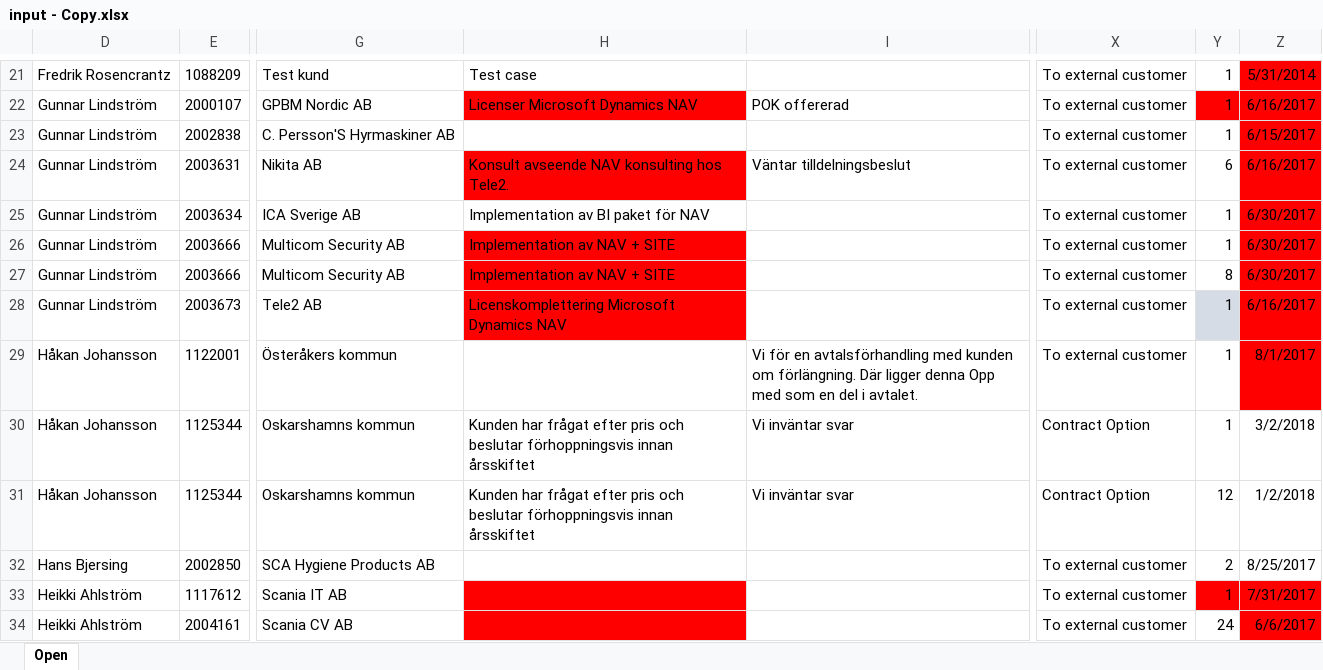
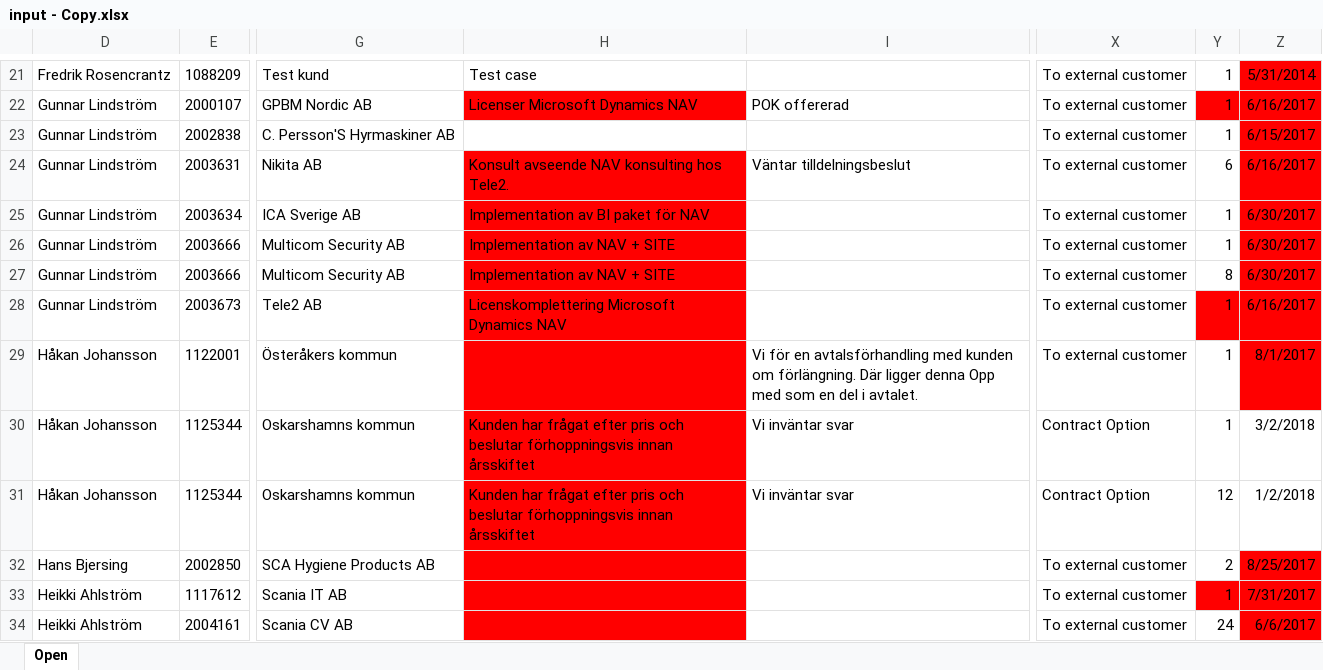
Before and after one commit to BoikoDenys/SalesUtil, an Excel workbook: SalesUtil/input - Copy.xlsx, sheet Open, drawn as a sheet; only a part is shown, gaps mark what is left out; values as stored, in another font and other column widths than the file's, no borders; table styles not drawn; the diff covers the shown part only; the diff names each change by its address in the sheet, - before the commit and + after, or states it on an @@ line.

```diff
--- a/SalesUtil/input - Copy.xlsx (sheet Open)
+++ b/SalesUtil/input - Copy.xlsx (sheet Open)
-H25 fill: none
+H25 fill: #FF0000
-Y28 fill: #D6DCE5
+Y28 fill: #FF0000
-H29:H32 fill: none
+H29:H32 fill: #FF0000
-Z32 fill: none
+Z32 fill: #FF0000
```
Also changed, not shown: cell formats elsewhere in this sheet, 3 other files.
